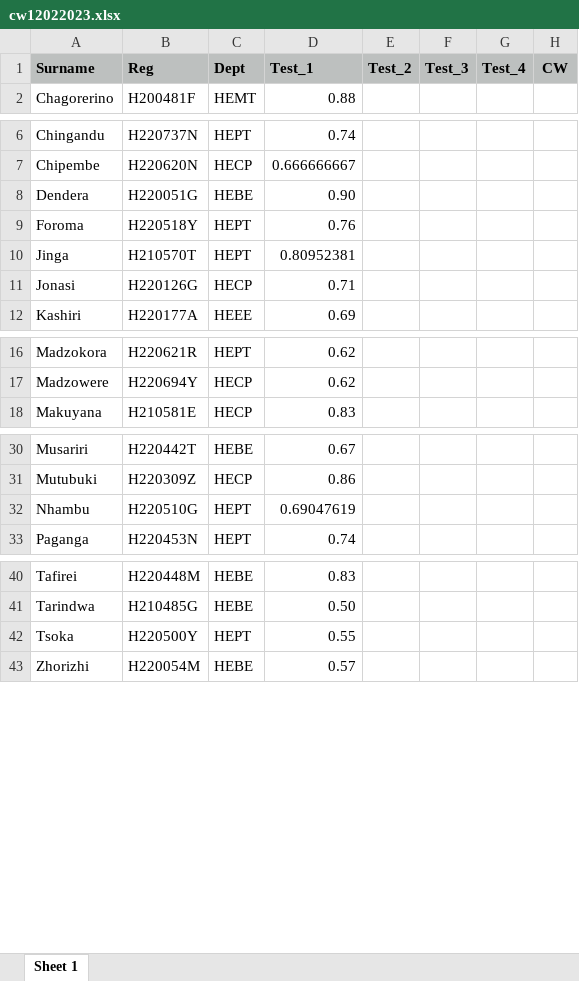
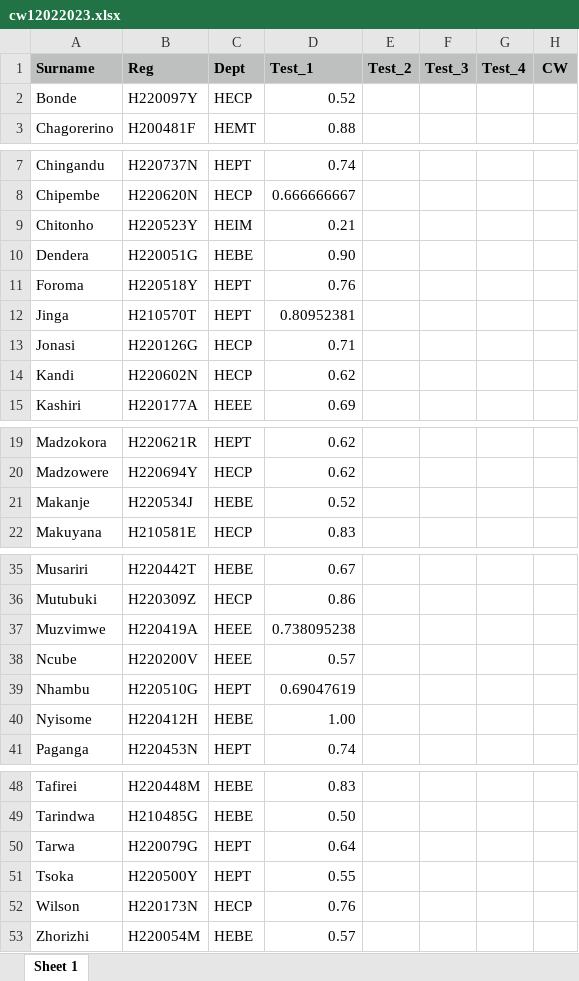
Before and after one commit to tnmutusva/course, an Excel workbook: cw12022023.xlsx, sheet Sheet 1, drawn as a sheet; only a part is shown, gaps mark what is left out; values as stored, in another font and other column widths than the file's, no borders; the diff covers the shown part only; the diff names each change by its address in the sheet, - before the commit and + after, or states it on an @@ line.

Commit message:
Update cw12022023.xlsx

```diff
--- a/cw12022023.xlsx (sheet Sheet 1)
+++ b/cw12022023.xlsx (sheet Sheet 1)
+row 2: Bonde | H220097Y | HECP | 0.52
+row 9: Chitonho | H220523Y | HEIM | 0.21
+row 14: Kandi | H220602N | HECP | 0.62
+row 21: Makanje | H220534J | HEBE | 0.52
+row 37: Muzvimwe | H220419A | HEEE | 0.738095238
+row 38: Ncube | H220200V | HEEE | 0.57
+row 40: Nyisome | H220412H | HEBE | 1.00
+row 50: Tarwa | H220079G | HEPT | 0.64
+row 52: Wilson | H220173N | HECP | 0.76
```
Also changed, not shown: 1 added row elsewhere in this sheet.
